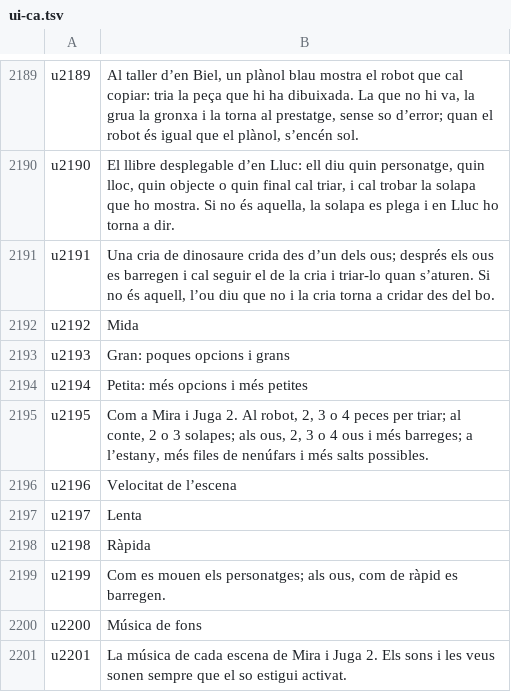
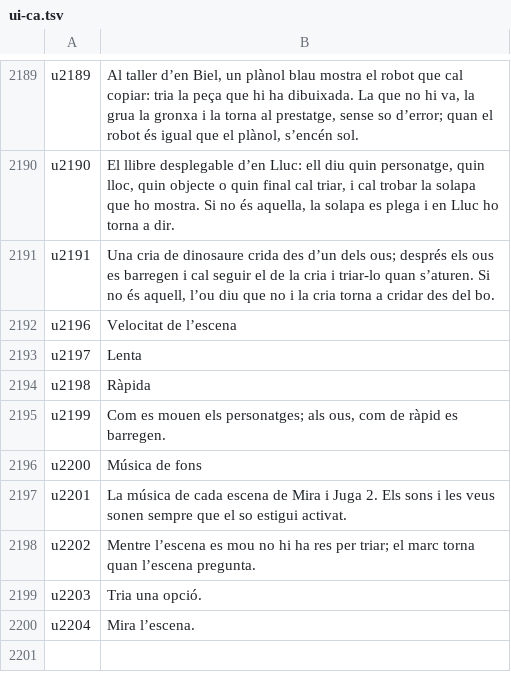
Before and after one commit to utacub/pimpam, a TSV file: i18n/ui-ca.tsv, drawn as a sheet; only a part is shown, gaps mark what is left out; the shorter side is filled out with more unchanged rows.

```diff
--- a/i18n/ui-ca.tsv
+++ b/i18n/ui-ca.tsv
@@ -2191,6 +2191,2 @@ u2190	El llibre desplegable d’en Lluc: ell diu quin personatge, quin lloc, qui
 u2191	Una cria de dinosaure crida des d’un dels ous; després els ous es barregen i cal seguir el de la cria i triar-lo quan s’aturen. Si no és aquell, l’ou diu que no i la cria torna a cridar des del bo.
-u2192	Mida
-u2193	Gran: poques opcions i grans
-u2194	Petita: més opcions i més petites
-u2195	Com a Mira i Juga 2. Al robot, 2, 3 o 4 peces per triar; al conte, 2 o 3 solapes; als ous, 2, 3 o 4 ous i més barreges; a l’estany, més files de nenúfars i més salts possibles.
 u2196	Velocitat de l’escena
```
Also changed, not shown: i18n/ui-en.tsv, i18n/ui-es.tsv, 15 other files.
